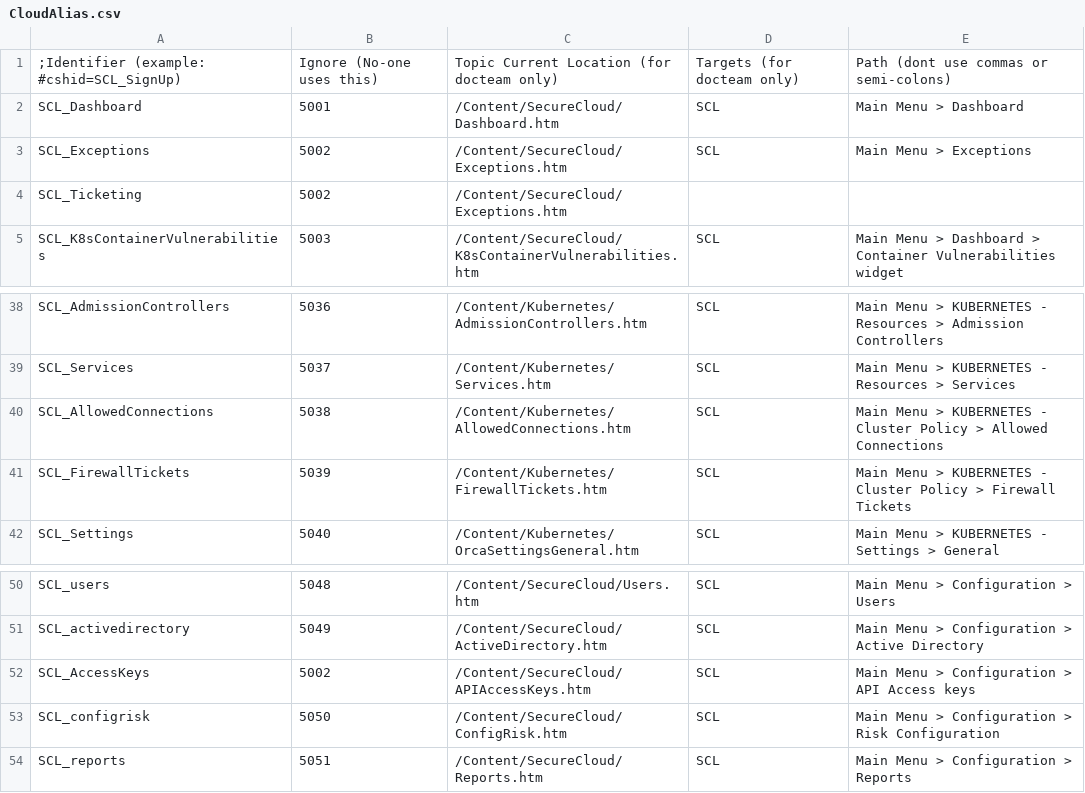
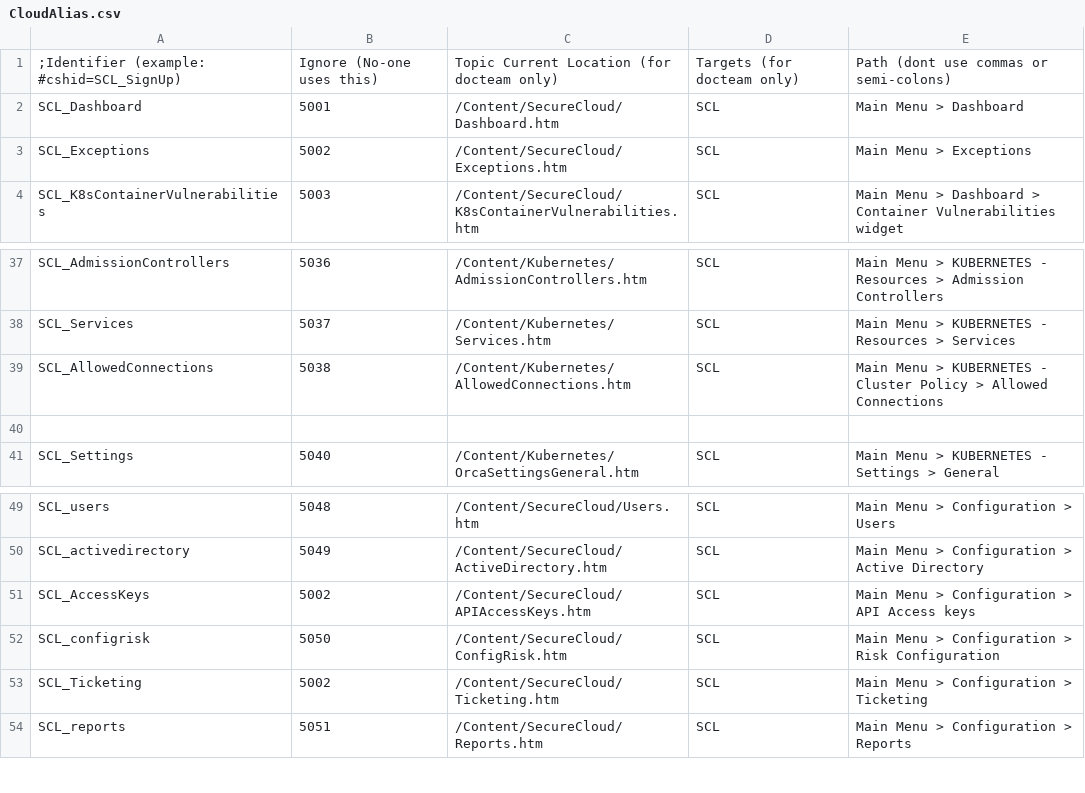
Before and after one commit to Tufin/orca-docs, a CSV file: Project/Advanced/CSH/CloudAlias.csv, drawn as a sheet; only a part is shown, gaps mark what is left out.

Commit message:
feature / epics /  ticketing, assets,
oris 1378, oris 1182, oris 1666, oris 1379

```diff
--- a/Project/Advanced/CSH/CloudAlias.csv
+++ b/Project/Advanced/CSH/CloudAlias.csv
@@ -3,3 +3,2 @@ SCL_Dashboard,5001,/Content/SecureCloud/Dashboard.htm,SCL,Main Menu > Dashboard
 SCL_Exceptions,5002,/Content/SecureCloud/Exceptions.htm,SCL,Main Menu > Exceptions
-SCL_Ticketing,5002,/Content/SecureCloud/Exceptions.htm,,
 SCL_K8sContainerVulnerabilities ,5003,/Content/SecureCloud/K8sContainerVulnerabilities.htm,SCL,Main Menu > Dashboard > Container Vulnerabilities widget
@@ -40,3 +39,3 @@ SCL_Services,5037,/Content/Kubernetes/Services.htm,SCL,Main Menu > KUBERNETES -
 SCL_AllowedConnections,5038,/Content/Kubernetes/AllowedConnections.htm,SCL,Main Menu > KUBERNETES - Cluster Policy > Allowed Connections
-SCL_FirewallTickets,5039,/Content/Kubernetes/FirewallTickets.htm,SCL,Main Menu > KUBERNETES - Cluster Policy > Firewall Tickets
+,,,,
 SCL_Settings,5040,/Content/Kubernetes/OrcaSettingsGeneral.htm,SCL,Main Menu > KUBERNETES - Settings > General
@@ -53,2 +52,3 @@ SCL_AccessKeys,5002,/Content/SecureCloud/APIAccessKeys.htm,SCL,Main Menu > Confi
 SCL_configrisk,5050,/Content/SecureCloud/ConfigRisk.htm,SCL,Main Menu > Configuration > Risk Configuration
+SCL_Ticketing,5002,/Content/SecureCloud/Ticketing.htm,SCL,Main Menu > Configuration > Ticketing
 SCL_reports,5051,/Content/SecureCloud/Reports.htm,SCL,Main Menu > Configuration > Reports
```
Also changed, not shown: 56 other files.
